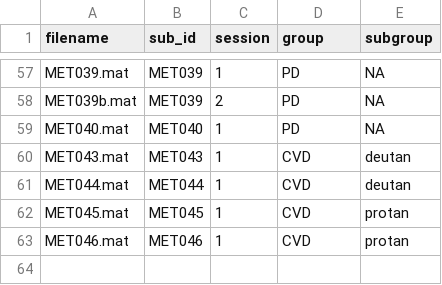
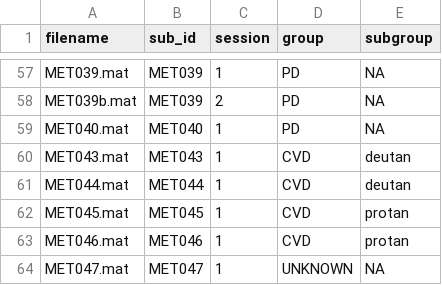
Before and after one commit to zevaz13/DataAnalysisGeneral, a CSV file: ssveps/files/metadata.csv, drawn as a sheet; only a part is shown, gaps mark what is left out.

```diff
--- a/ssveps/files/metadata.csv
+++ b/ssveps/files/metadata.csv
@@ -63 +63,2 @@ MET045.mat,MET045,1,CVD,protan
 MET046.mat,MET046,1,CVD,protan
+MET047.mat,MET047,1,UNKNOWN,NA
```
Also changed, not shown: ssveps/files/baselines.csv, ssveps/files/group_troughs.csv, 17 other files.
